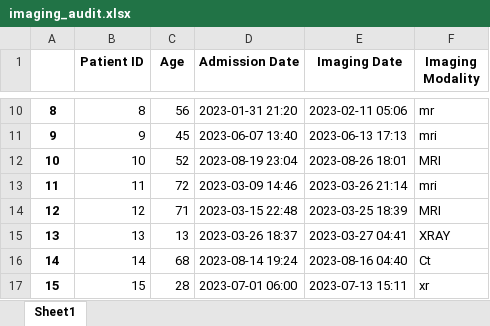
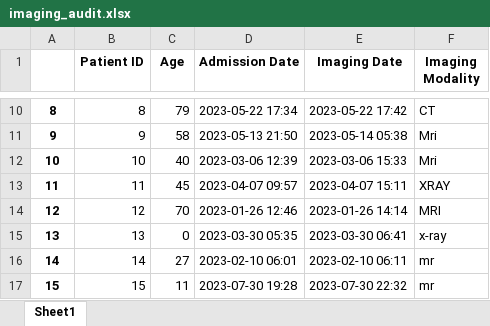
Before and after one commit to freddie-renyard/med-coding-course, an Excel workbook: notebooks/data/imaging_audit.xlsx, sheet Sheet1, drawn as a sheet; only a part is shown, gaps mark what is left out; values as stored, in another font and other column widths than the file's, no borders; the diff covers the shown part only; the diff names each change by its address in the sheet, - before the commit and + after, or states it on an @@ line.

```diff
--- a/notebooks/data/imaging_audit.xlsx (sheet Sheet1)
+++ b/notebooks/data/imaging_audit.xlsx (sheet Sheet1)
-C10 (Age): 56
+C10 (Age): 79
-D10 (Admission Date): 2023-01-31 21:20
+D10 (Admission Date): 2023-05-22 17:34
-E10 (Imaging Date): 2023-02-11 05:06
+E10 (Imaging Date): 2023-05-22 17:42
-F10 (Imaging Modality): mr
+F10 (Imaging Modality): CT
-C11 (Age): 45
+C11 (Age): 58
-D11 (Admission Date): 2023-06-07 13:40
+D11 (Admission Date): 2023-05-13 21:50
-E11 (Imaging Date): 2023-06-13 17:13
+E11 (Imaging Date): 2023-05-14 05:38
-F11 (Imaging Modality): mri
+F11 (Imaging Modality): Mri
-C12 (Age): 52
+C12 (Age): 40
-D12 (Admission Date): 2023-08-19 23:04
+D12 (Admission Date): 2023-03-06 12:39
-E12 (Imaging Date): 2023-08-26 18:01
+E12 (Imaging Date): 2023-03-06 15:33
-F12 (Imaging Modality): MRI
+F12 (Imaging Modality): Mri
-C13 (Age): 72
+C13 (Age): 45
-D13 (Admission Date): 2023-03-09 14:46
+D13 (Admission Date): 2023-04-07 09:57
-E13 (Imaging Date): 2023-03-26 21:14
+E13 (Imaging Date): 2023-04-07 15:11
-F13 (Imaging Modality): mri
+F13 (Imaging Modality): XRAY
-C14 (Age): 71
+C14 (Age): 70
-D14 (Admission Date): 2023-03-15 22:48
+D14 (Admission Date): 2023-01-26 12:46
-E14 (Imaging Date): 2023-03-25 18:39
+E14 (Imaging Date): 2023-01-26 14:14
-C15 (Age): 13
+C15 (Age): 0
-D15 (Admission Date): 2023-03-26 18:37
+D15 (Admission Date): 2023-03-30 05:35
-E15 (Imaging Date): 2023-03-27 04:41
+E15 (Imaging Date): 2023-03-30 06:41
-F15 (Imaging Modality): XRAY
+F15 (Imaging Modality): x-ray
-C16 (Age): 68
+C16 (Age): 27
-D16 (Admission Date): 2023-08-14 19:24
+D16 (Admission Date): 2023-02-10 06:01
-E16 (Imaging Date): 2023-08-16 04:40
+E16 (Imaging Date): 2023-02-10 06:11
-F16 (Imaging Modality): Ct
+F16 (Imaging Modality): mr
-C17 (Age): 28
+C17 (Age): 11
-D17 (Admission Date): 2023-07-01 06:00
+D17 (Admission Date): 2023-07-30 19:28
-E17 (Imaging Date): 2023-07-13 15:11
+E17 (Imaging Date): 2023-07-30 22:32
-F17 (Imaging Modality): xr
+F17 (Imaging Modality): mr
```
Also changed, not shown: 356 edited cells elsewhere in this sheet, 6 other files.
